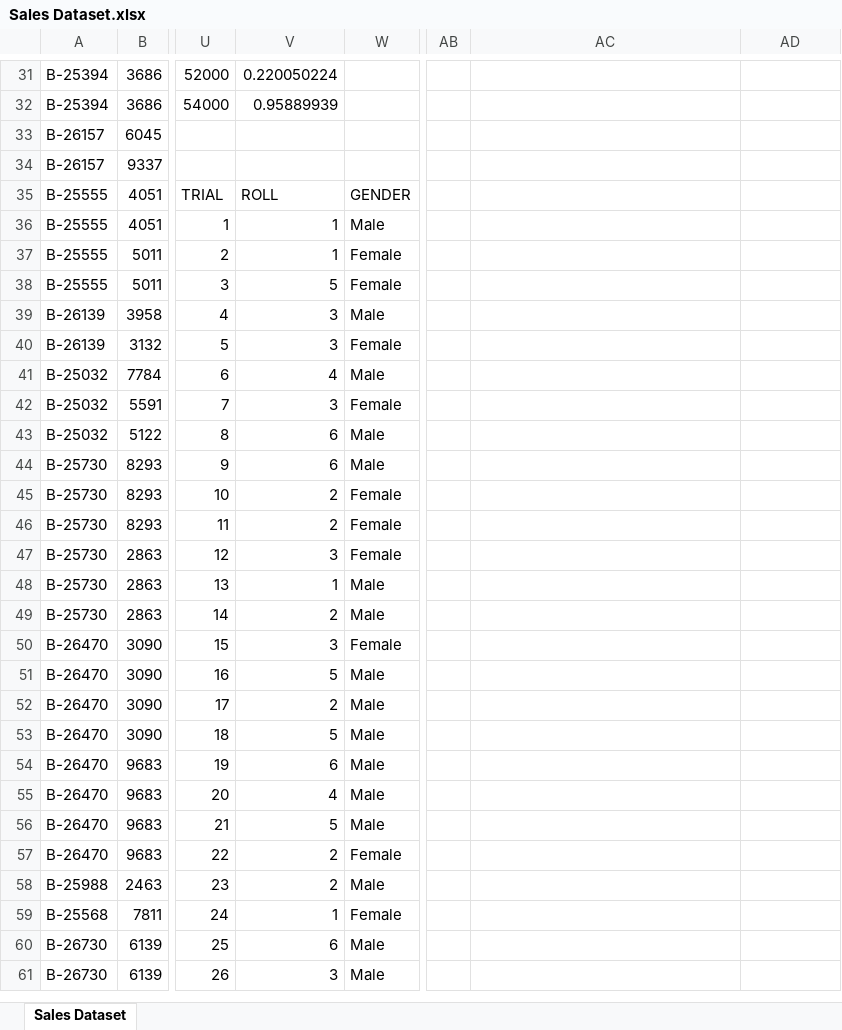
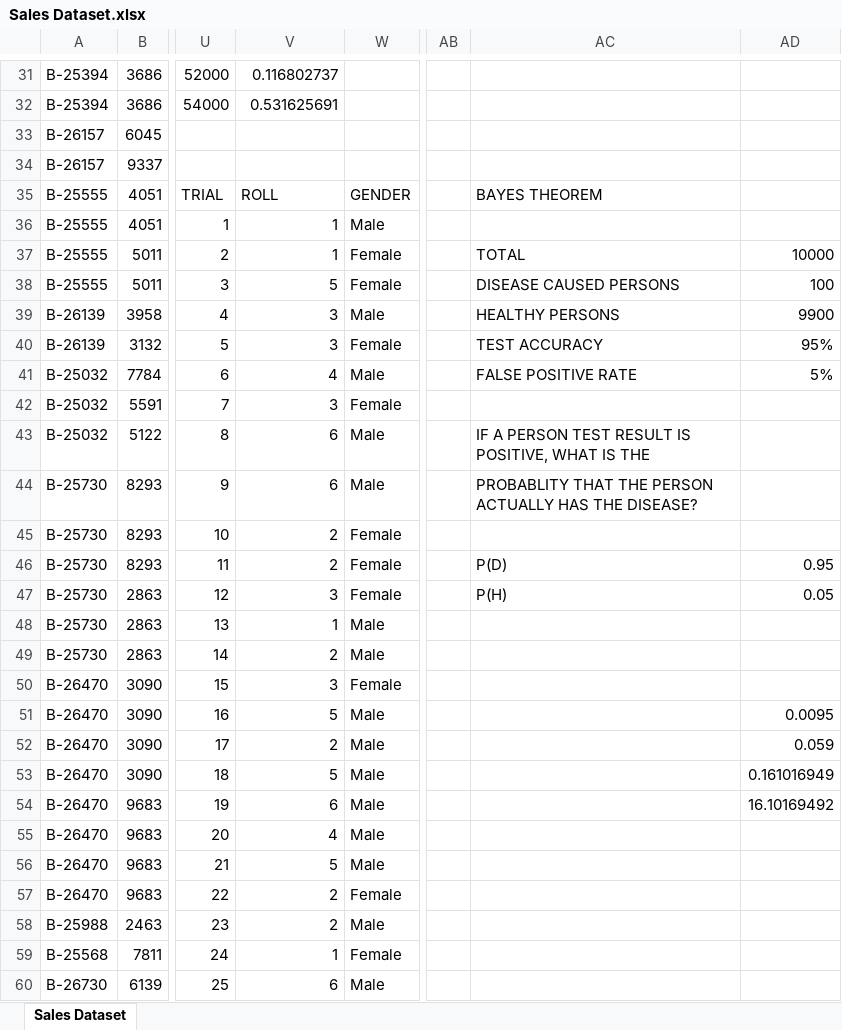
Before and after one commit to Shanmukha-2006/DA-with-Excel-1, an Excel workbook: Sales Dataset.xlsx, sheet Sales Dataset, drawn as a sheet; only a part is shown, gaps mark what is left out; the shorter side is filled out with more unchanged rows; values as stored, in another font and other column widths than the file's, no borders; the diff covers the shown part only; the diff names each change by its address in the sheet, - before the commit and + after, or states it on an @@ line.

Commit message:
Add files via upload

```diff
--- a/Sales Dataset.xlsx (sheet Sales Dataset)
+++ b/Sales Dataset.xlsx (sheet Sales Dataset)
-V31: 0.220050224
+V31: 0.116802737
-V32: 0.95889939
+V32: 0.531625691
-AC35: (empty)
+AC35: BAYES THEOREM
-AC37: (empty)
+AC37: TOTAL
-AD37: (empty)
+AD37: 10000
-AC38: (empty)
+AC38: DISEASE CAUSED PERSONS
-AD38: (empty)
+AD38: 100
-AC39: (empty)
+AC39: HEALTHY PERSONS
-AD39: (empty)
+AD39: 9900
-AC40: (empty)
+AC40: TEST ACCURACY
-AD40: (empty)
+AD40: 95%
-AC41: (empty)
+AC41: FALSE POSITIVE RATE
-AD41: (empty)
+AD41: 5%
-AC43: (empty)
+AC43: IF A PERSON TEST RESULT IS POSITIVE, WHAT IS THE
-AC44: (empty)
+AC44: PROBABLITY THAT THE PERSON ACTUALLY HAS THE DISEASE?
-AC46: (empty)
+AC46: P(D)
-AD46: (empty)
+AD46: 0.95
-AC47: (empty)
+AC47: P(H)
-AD47: (empty)
+AD47: 0.05
-AD51: (empty)
+AD51: 0.0095
-AD52: (empty)
+AD52: 0.059
-AD53: (empty)
+AD53: 0.161016949
-AD54: (empty)
+AD54: 16.10169492
```
Also changed, not shown: 28 edited cells elsewhere in this sheet.
